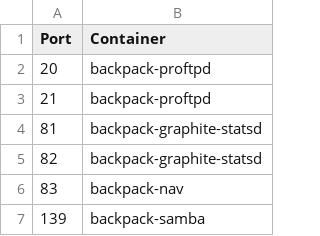
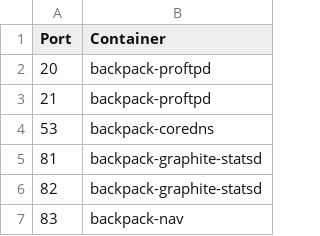
Before and after one commit to alexanderfefelov/docker-backpack, a CSV file: doc/tcp-port-inventory.csv, drawn as a sheet; only a part is shown; the shorter side is filled out with more unchanged rows.

```diff
--- a/doc/tcp-port-inventory.csv
+++ b/doc/tcp-port-inventory.csv
@@ -3,2 +3,3 @@ Port,Container
 21,backpack-proftpd
+53,backpack-coredns
 81,backpack-graphite-statsd
```
Also changed, not shown: doc/udp-port-inventory.csv, 16 other files.
